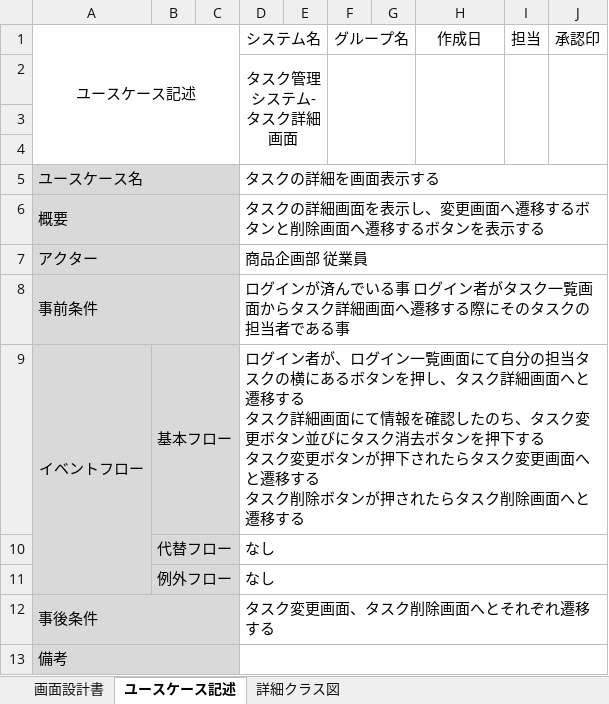
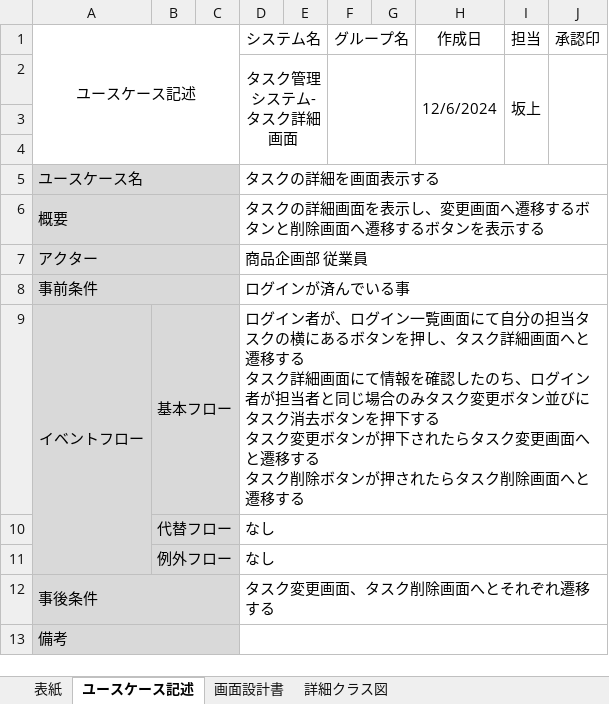
Before and after one commit to comsize-KasumiOishi/ProjectX, an Excel workbook: プロジェクト型演習_成果物(詳細画面).xlsx, sheet ユースケース記述, drawn as a sheet; values as stored, in another font and other column widths than the file's, no borders; removed rows and columns are numbered as before the commit, all else as after; the diff names each change by its address in the sheet, - before the commit and + after, or states it on an @@ line.

```diff
--- a/プロジェクト型演習_成果物(詳細画面).xlsx (sheet ユースケース記述)
+++ b/プロジェクト型演習_成果物(詳細画面).xlsx (sheet ユースケース記述)
+sheet tab: 表紙
@@ sheet tab order changed: 表紙 | ユースケース記述 | 画面設計書 | 詳細クラス図 @@
-row 2:  |  |  | タスク管理システム-タスク詳細画面
+row 2:  |  |  | タスク管理システム-タスク詳細画面 |  |  |  | 12/6/2024 | 坂上
-D8 (システム名): ログインが済んでいる事 ログイン者がタスク一覧画面からタスク詳細画面へ遷移する際にそのタスクの担当者である事
+D8 (システム名): ログインが済んでいる事
-D9 (システム名): …たのち、タスク変…
+D9 (システム名): …たのち、ログイン者が担当者と同じ場合のみタスク変…
```
Also changed, not shown: sheet 画面設計書, sheet 詳細クラス図, charts or pictures, プロジェクト型演習_成果物(削除画面).xlsx, プロジェクト型演習_成果物(編集).xlsx.
